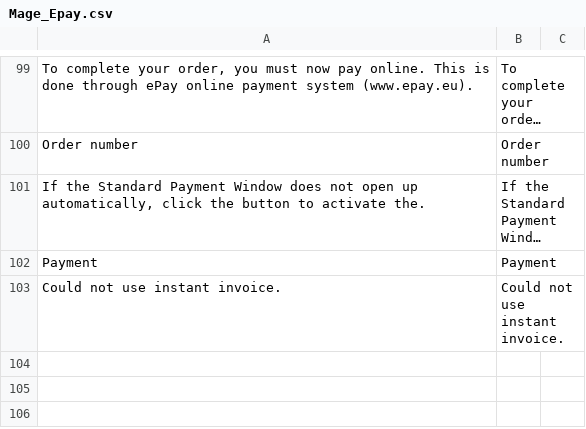
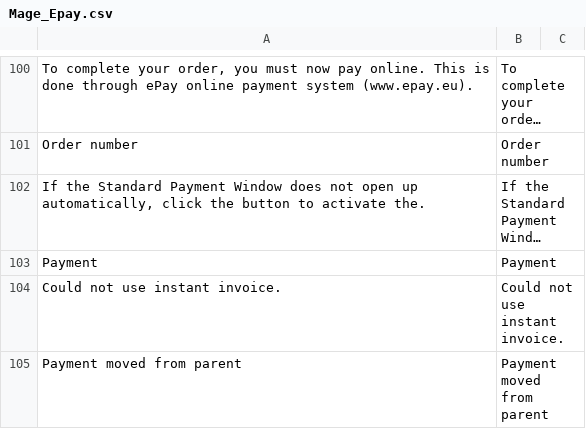
Before and after one commit to wexo-dk/epay-magento, a CSV file: app/locale/en_US/Mage_Epay.csv, drawn as a sheet; only a part is shown, gaps mark what is left out; long unchanged cells end in …; the diff covers the shown part only; the diff names each change by its address in the sheet, - before the commit and + after, or states it on an @@ line.

Commit message:
Adds check for payment method in observers Adds configuration setting for disabling canceling of the payment when an order, is edited. Adds "Move payment from parent" button and logic to an edited order. Adds better error handling and notification on callback errors Changed redirect logic Update callback db logic changed

```diff
--- a/app/locale/en_US/Mage_Epay.csv
+++ b/app/locale/en_US/Mage_Epay.csv
+row 105: Payment moved from parent | Payment moved from parent
```
Also changed, not shown: 3 added rows and 2 edited cells elsewhere in this file, app/locale/da_DK/Mage_Epay.csv, 39 other files.
